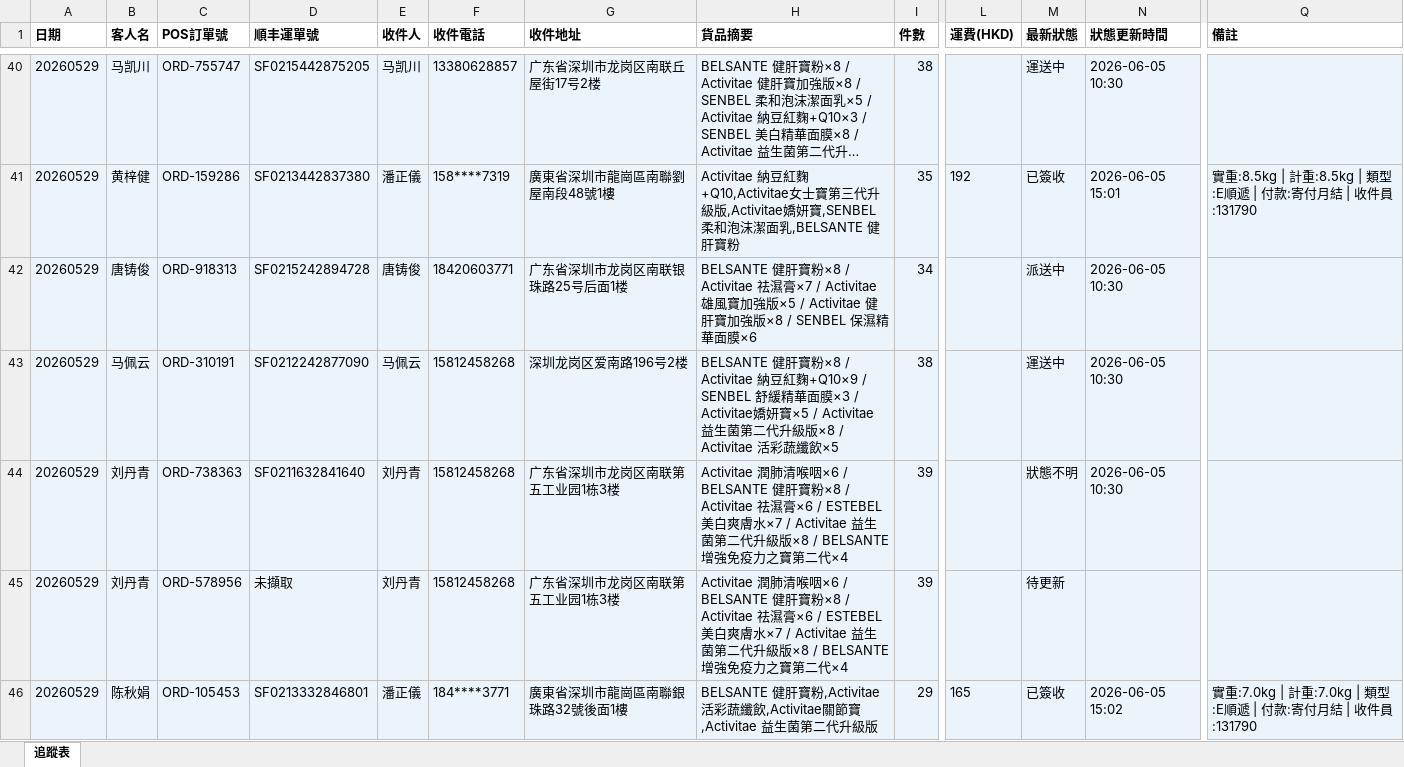
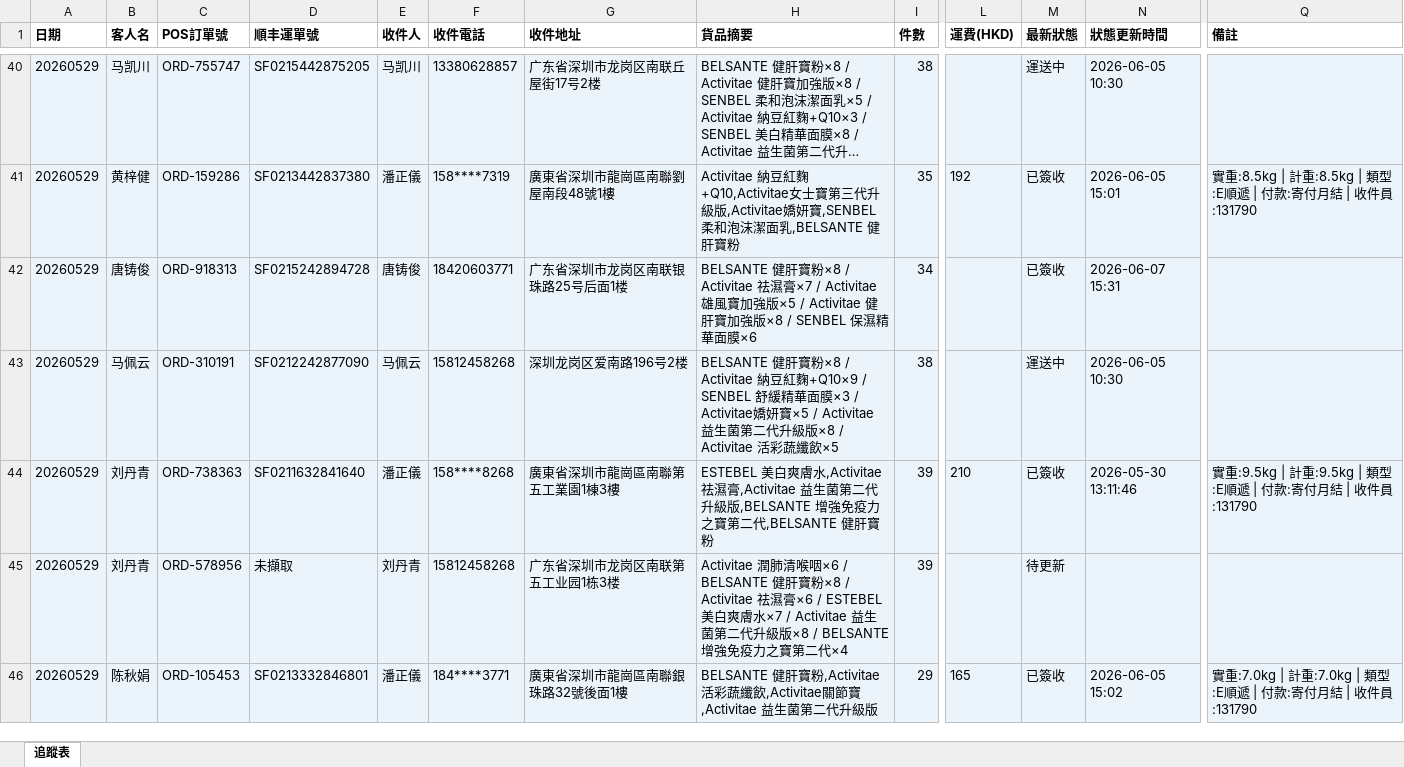
Before and after one commit to elizapoon084/sf-tracking, an Excel workbook: data/tracking.xlsx, sheet 追蹤表, drawn as a sheet; only a part is shown, gaps mark what is left out; long unchanged cells end in …; values as stored, in another font and other column widths than the file's, no borders; the diff covers the shown part only; the diff names each change by its address in the sheet, - before the commit and + after, or states it on an @@ line.

```diff
--- a/data/tracking.xlsx (sheet 追蹤表)
+++ b/data/tracking.xlsx (sheet 追蹤表)
-M42 (最新狀態): 派送中
+M42 (最新狀態): 已簽收
-N42 (狀態更新時間): 2026-06-05 10:30
+N42 (狀態更新時間): 2026-06-07 15:31
-E44 (收件人): 刘丹青
+E44 (收件人): 潘正儀
-F44 (收件電話): 15812458268
+F44 (收件電話): 158****8268
-G44 (收件地址): 广东省深圳市龙岗区南联第五工业园1栋3楼
+G44 (收件地址): 廣東省深圳市龍崗區南聯第五工業園1棟3樓
-H44 (貨品摘要): Activitae 潤肺清喉咽×6 / BELSANTE 健肝寶粉×8 / Activitae 祛濕膏×6 / ESTEBEL 美白爽膚水×7 / Activitae 益生菌第二代升級版×8 / BELSANTE 增強免疫力之寶第二代×4
+H44 (貨品摘要): ESTEBEL 美白爽膚水,Activitae 祛濕膏,Activitae 益生菌第二代升級版,BELSANTE 增強免疫力之寶第二代,BELSANTE 健肝寶粉
-L44 (運費(HKD)): (empty)
+L44 (運費(HKD)): 210
-M44 (最新狀態): 狀態不明
+M44 (最新狀態): 已簽收
-N44 (狀態更新時間): 2026-06-05 10:30
+N44 (狀態更新時間): 2026-05-30 13:11:46
-Q44 (備註): (empty)
+Q44 (備註): 實重:9.5kg | 計重:9.5kg | 類型:E順遞 | 付款:寄付月結 | 收件員:131790
```
Also changed, not shown: 58 edited cells elsewhere in this sheet.
